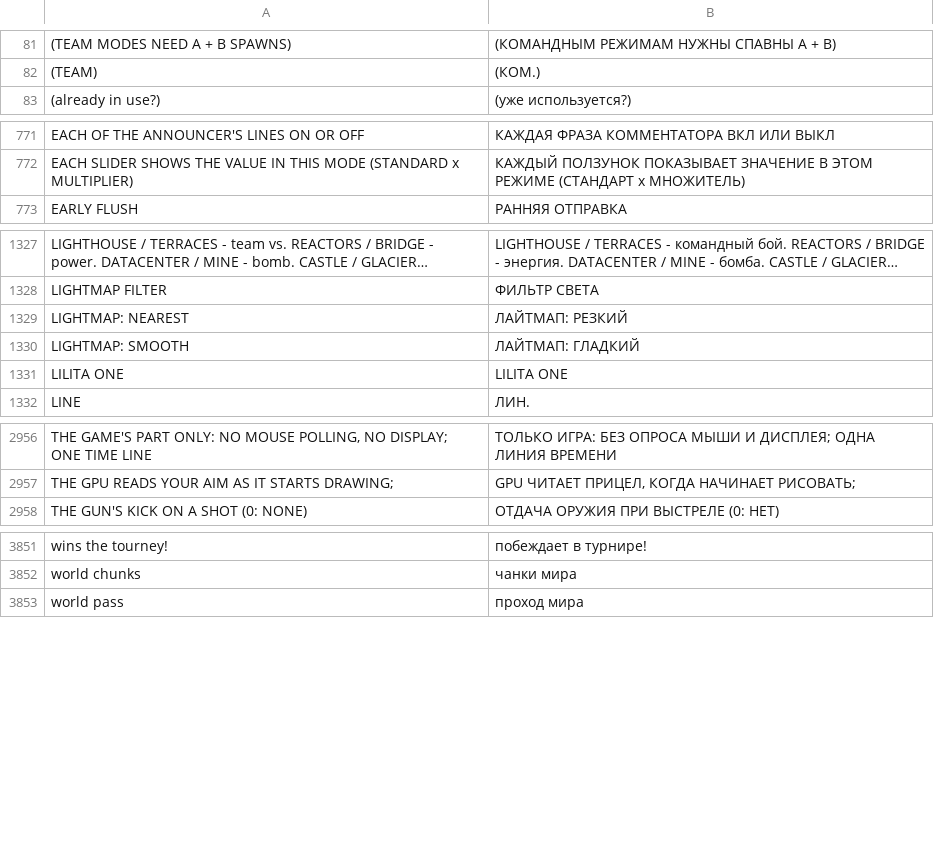
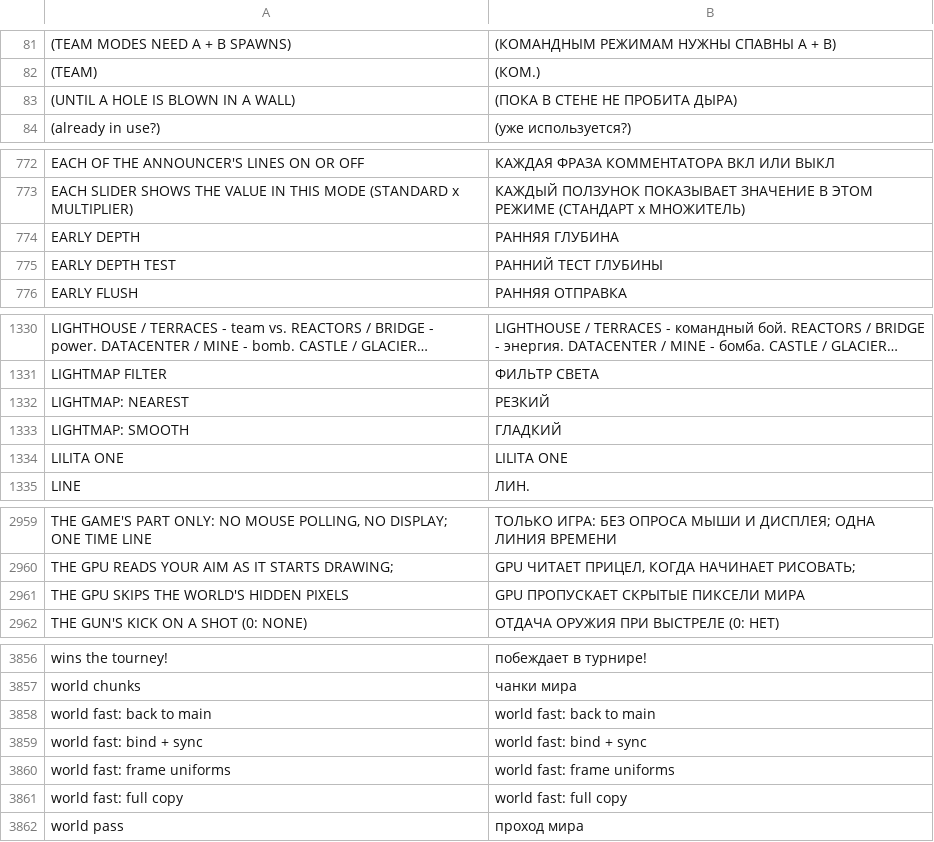
Before and after one commit to floration/quark, a TSV file: assets/lang/ru.tsv, drawn as a sheet; only a part is shown, gaps mark what is left out; long unchanged cells end in …; addresses are those after the commit; the diff covers the shown part only; the diff names each change by its address in the sheet, - before the commit and + after, or states it on an @@ line.

```diff
--- a/assets/lang/ru.tsv
+++ b/assets/lang/ru.tsv
+row 83: (UNTIL A HOLE IS BLOWN IN A WALL) | (ПОКА В СТЕНЕ НЕ ПРОБИТА ДЫРА)
+row 774: EARLY DEPTH | РАННЯЯ ГЛУБИНА
+row 775: EARLY DEPTH TEST | РАННИЙ ТЕСТ ГЛУБИНЫ
-B1332: ЛАЙТМАП: РЕЗКИЙ
+B1332: РЕЗКИЙ
-B1333: ЛАЙТМАП: ГЛАДКИЙ
+B1333: ГЛАДКИЙ
+row 2961: THE GPU SKIPS THE WORLD'S HIDDEN PIXELS | GPU ПРОПУСКАЕТ СКРЫТЫЕ ПИКСЕЛИ МИРА
+row 3858: world fast: back to main | world fast: back to main
+row 3859: world fast: bind + sync | world fast: bind + sync
+row 3860: world fast: frame uniforms | world fast: frame uniforms
+row 3861: world fast: full copy | world fast: full copy
```
Also changed, not shown: 2 added rows elsewhere in this file, assets/lang/de.tsv, assets/lang/es.tsv, 19 other files.
